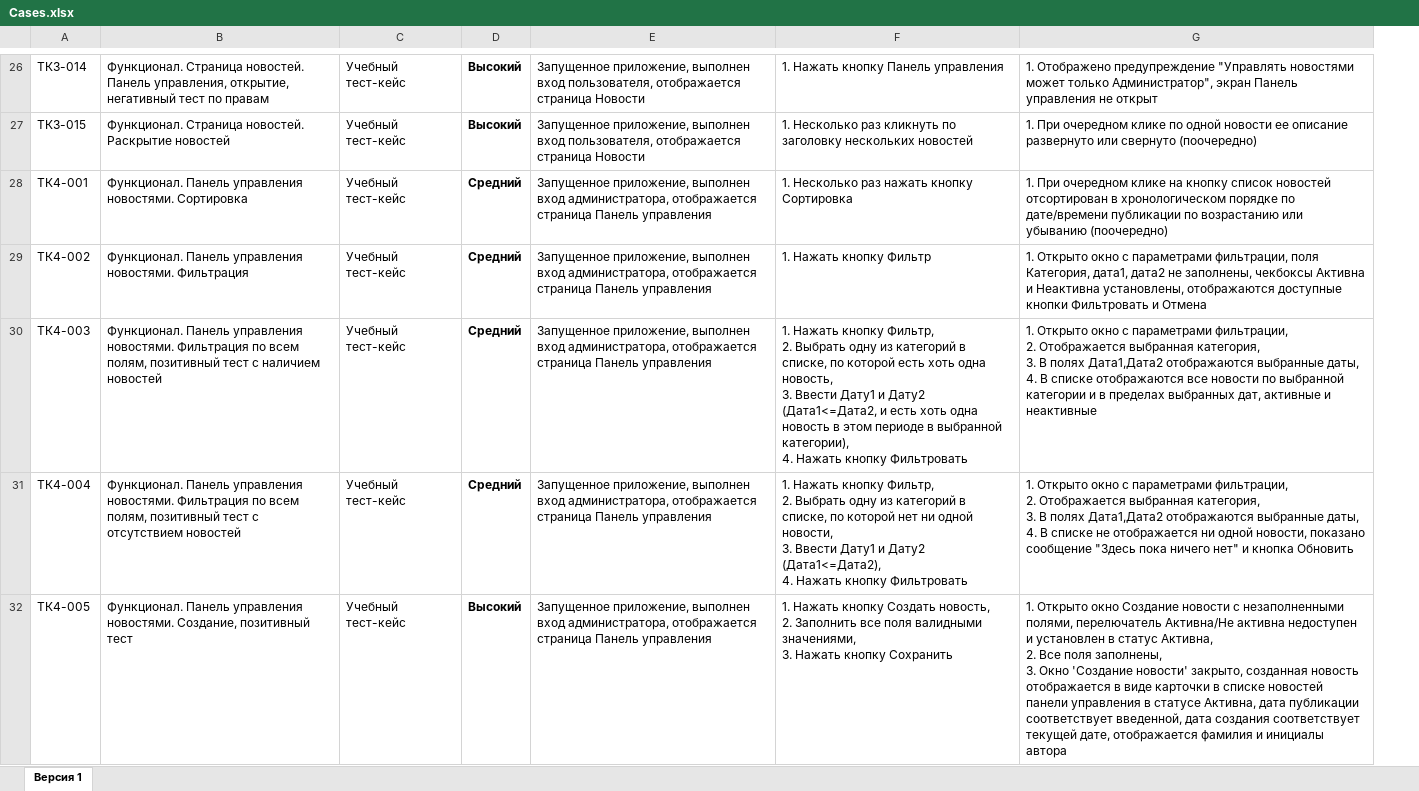
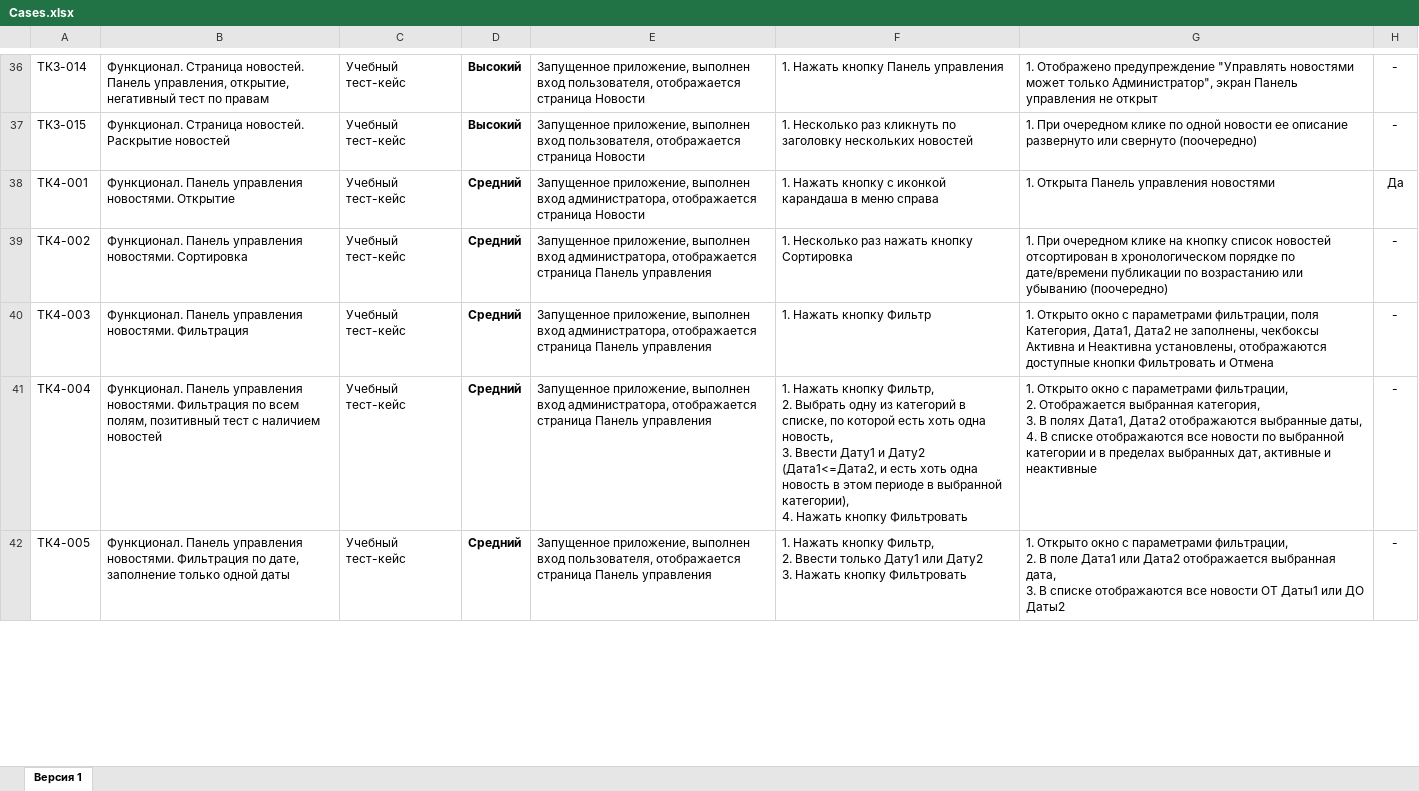
Before and after one commit to Ramzesito/QAMID62-diplom-Shvets, an Excel workbook: Cases.xlsx, sheet Версия 1, drawn as a sheet; only a part is shown, gaps mark what is left out; values as stored, in another font and other column widths than the file's, no borders; addresses are those after the commit; ↵ is a line break in a cell; the diff covers the shown part only; the diff names each change by its address in the sheet, - before the commit and + after, or states it on an @@ line.

Commit message:
bug reports added, cases modified

```diff
--- a/Cases.xlsx (sheet Версия 1)
+++ b/Cases.xlsx (sheet Версия 1)
+column H, rows 36-42: - | - | Да | - | - | - | -
-B38: …управления новостями. Сортировка
+B38: …управления новостями. Открытие
-E38: …отображается страница Панель управления
+E38: …отображается страница Новости
-F38: 1. Несколько раз нажать кнопку Сортировка
+F38: 1. Нажать кнопку с иконкой карандаша в меню справа
-G38: 1. При очередном клике на кнопку список новостей отсортирован в хронологическом порядке по дате/времени публикации по возрастанию или убыванию (поочередно)
+G38: 1. Открыта Панель управления новостями
-B39: …управления новостями. Фильтрация
+B39: …управления новостями. Сортировка
-F39: 1. Нажать кнопку Фильтр
+F39: 1. Несколько раз нажать кнопку Сортировка
-G39: 1. Открыто окно с параметрами фильтрации, поля Категория, дата1, дата2 не заполнены, чекбоксы Активна и Неактивна установлены, отображаются доступные кнопки Фильтровать и Отмена
+G39: 1. При очередном клике на кнопку список новостей отсортирован в хронологическом порядке по дате/времени публикации по возрастанию или убыванию (поочередно)
-B40: …новостями. Фильтрация по всем полям, позитивный тест с наличием новостей
+B40: …новостями. Фильтрация
-F40: …Нажать кнопку Фильтр, ↵ 2. Выбрать одну из категорий в списке, по которой есть хоть одна новость, ↵ 3. Ввести Дату1 и Дату2 (Дата1<=Дата2, и есть хоть одна новость в этом периоде в выбранной категории), ↵ 4. Нажать кнопку Фильтровать
+F40: …Нажать кнопку Фильтр
-G40: …параметрами фильтрации, ↵ 2. Отображается выбранная категория, ↵ 3. В полях Дата1,Дата2 отображаются выбранные даты, ↵ 4. В списке отображаются все новости по выбранной категории и в пределах выбранных дат, активные и неактивные
+G40: …параметрами фильтрации, поля Категория, Дата1, Дата2 не заполнены, чекбоксы Активна и Неактивна установлены, отображаются доступные кнопки Фильтровать и Отмена
-B41: …тест с отсутствием новостей
+B41: …тест с наличием новостей
-F41: …по которой нет ни одной новости, ↵ 3. Ввести Дату1 и Дату2 (Дата1<=Дата2), ↵ 4. Нажать…
+F41: …по которой есть хоть одна новость, ↵ 3. Ввести Дату1 и Дату2 (Дата1<=Дата2, и есть хоть одна новость в этом периоде в выбранной категории), ↵ 4. Нажать…
-G41: …В полях Дата1,Дата2 отображаются выбранные даты, ↵ 4. В списке не отображается ни одной новости, показано сообщение "Здесь пока ничего нет" и кнопка Обновить
+G41: …В полях Дата1, Дата2 отображаются выбранные даты, ↵ 4. В списке отображаются все новости по выбранной категории и в пределах выбранных дат, активные и неактивные
-B42: …управления новостями. Создание, позитивный тест
+B42: …управления новостями. Фильтрация по дате, заполнение только одной даты
-D42: Высокий
+D42: Средний
-E42: …выполнен вход администратора, отображается страница…
+E42: …выполнен вход пользователя, отображается страница…
-F42: …Нажать кнопку Создать новость, ↵ 2. Заполнить все поля валидными значениями, ↵ 3. Нажать кнопку Сохранить
+F42: …Нажать кнопку Фильтр, ↵ 2. Ввести только Дату1 или Дату2 ↵ 3. Нажать кнопку Фильтровать
-G42: …Открыто окно Создание новости с незаполненными полями, перелючатель Активна/Не активна недоступен и установлен в статус Активна, ↵ 2. Все поля заполнены, ↵ 3. Окно 'Создание новости' закрыто, созданная новость отображается в виде карточки в списке новостей панели управления в статусе Активна, дата публикации соответствует введенной, дата создания соответствует текущей дате, отображается фамилия и инициалы автора
+G42: …Открыто окно с параметрами фильтрации, ↵ 2. В поле Дата1 или Дата2 отображается выбранная дата, ↵ 3. В списке отображаются все новости ОТ Даты1 или ДО Даты2
```
Also changed, not shown: 19 added rows, 129 edited cells and cell formats elsewhere in this sheet, Check.xlsx, 1 other file.
